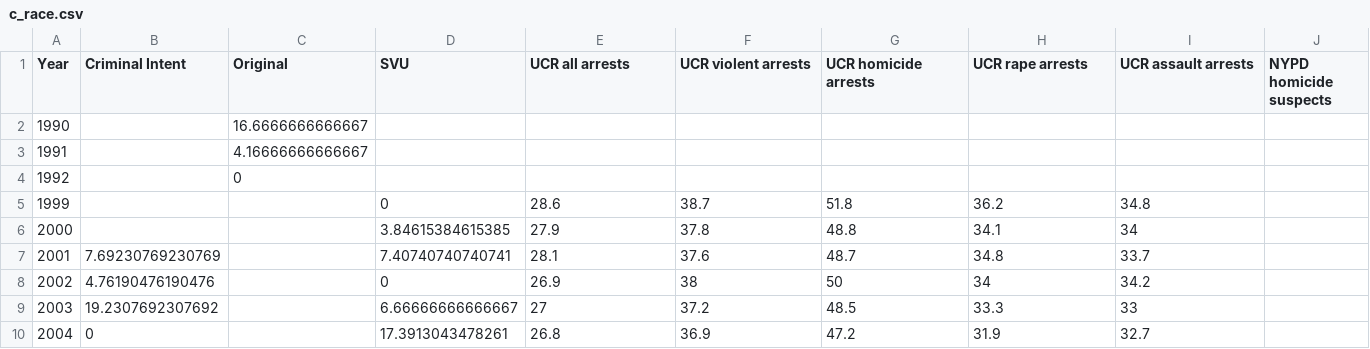
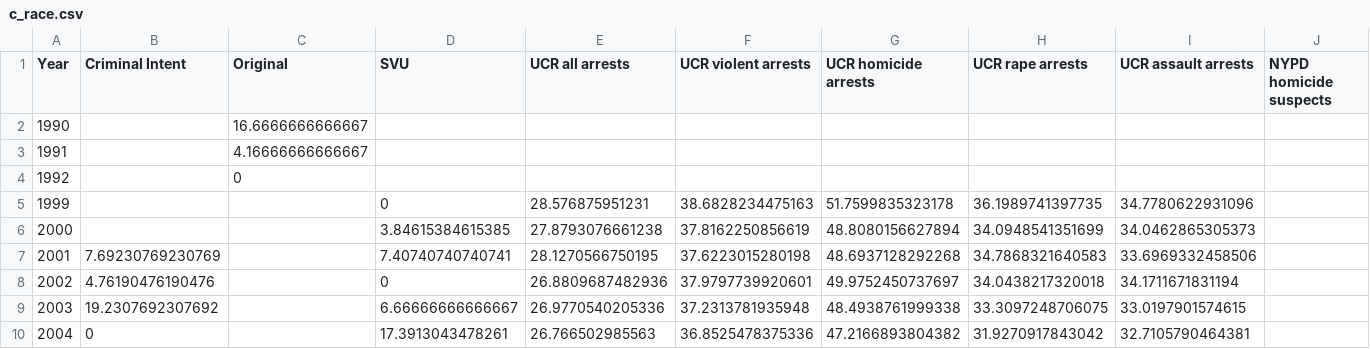
Before and after one commit to notnews/face_of_crime, a CSV file: tabs/c_race.csv, drawn as a sheet; only a part is shown; the diff covers the shown part only; the diff names each change by its address in the sheet, - before the commit and + after, or states it on an @@ line.

```diff
--- a/tabs/c_race.csv
+++ b/tabs/c_race.csv
-E5 (UCR all arrests): 28.6
+E5 (UCR all arrests): 28.576875951231
-F5 (UCR violent arrests): 38.7
+F5 (UCR violent arrests): 38.6828234475163
-G5 (UCR homicide arrests): 51.8
+G5 (UCR homicide arrests): 51.7599835323178
-H5 (UCR rape arrests): 36.2
+H5 (UCR rape arrests): 36.1989741397735
-I5 (UCR assault arrests): 34.8
+I5 (UCR assault arrests): 34.7780622931096
-E6 (UCR all arrests): 27.9
+E6 (UCR all arrests): 27.8793076661238
-F6 (UCR violent arrests): 37.8
+F6 (UCR violent arrests): 37.8162250856619
-G6 (UCR homicide arrests): 48.8
+G6 (UCR homicide arrests): 48.8080156627894
-H6 (UCR rape arrests): 34.1
+H6 (UCR rape arrests): 34.0948541351699
-I6 (UCR assault arrests): 34
+I6 (UCR assault arrests): 34.0462865305373
-E7 (UCR all arrests): 28.1
+E7 (UCR all arrests): 28.1270566750195
-F7 (UCR violent arrests): 37.6
+F7 (UCR violent arrests): 37.6223015280198
-G7 (UCR homicide arrests): 48.7
+G7 (UCR homicide arrests): 48.6937128292268
-H7 (UCR rape arrests): 34.8
+H7 (UCR rape arrests): 34.7868321640583
-I7 (UCR assault arrests): 33.7
+I7 (UCR assault arrests): 33.6969332458506
-E8 (UCR all arrests): 26.9
+E8 (UCR all arrests): 26.8809687482936
-F8 (UCR violent arrests): 38
+F8 (UCR violent arrests): 37.9797739920601
-G8 (UCR homicide arrests): 50
+G8 (UCR homicide arrests): 49.9752450737697
-H8 (UCR rape arrests): 34
+H8 (UCR rape arrests): 34.0438217320018
-I8 (UCR assault arrests): 34.2
+I8 (UCR assault arrests): 34.1711671831194
-E9 (UCR all arrests): 27
+E9 (UCR all arrests): 26.9770540205336
-F9 (UCR violent arrests): 37.2
+F9 (UCR violent arrests): 37.2313781935948
-G9 (UCR homicide arrests): 48.5
+G9 (UCR homicide arrests): 48.4938761999338
-H9 (UCR rape arrests): 33.3
+H9 (UCR rape arrests): 33.3097248706075
-I9 (UCR assault arrests): 33
+I9 (UCR assault arrests): 33.0197901574615
-E10 (UCR all arrests): 26.8
+E10 (UCR all arrests): 26.766502985563
-F10 (UCR violent arrests): 36.9
+F10 (UCR violent arrests): 36.8525478375336
-G10 (UCR homicide arrests): 47.2
+G10 (UCR homicide arrests): 47.2166893804382
-H10 (UCR rape arrests): 31.9
+H10 (UCR rape arrests): 31.9270917843042
-I10 (UCR assault arrests): 32.7
+I10 (UCR assault arrests): 32.7105790464381
```
Also changed, not shown: 55 edited cells elsewhere in this file, tabs/benchmarks.csv, tabs/c_gender.csv, 38 other files.
